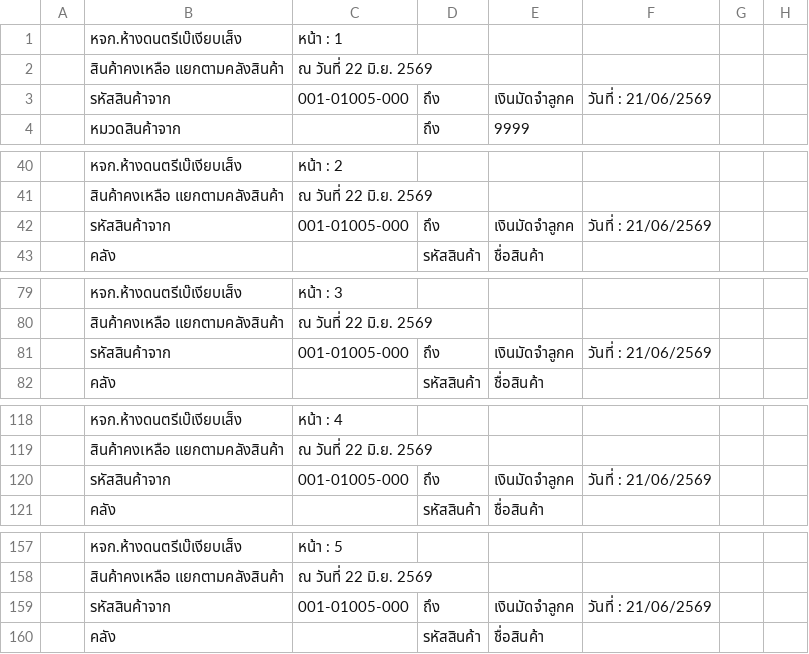
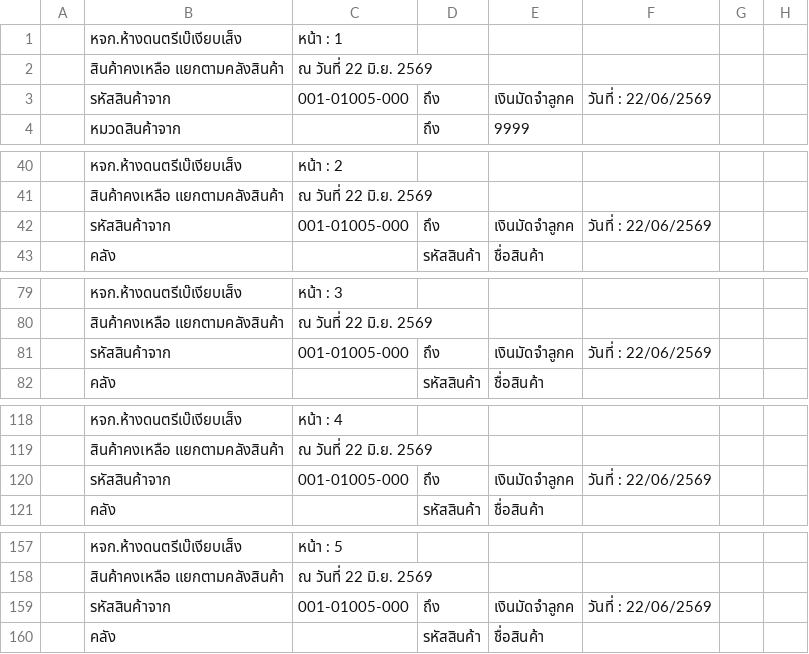
Before and after one commit to paphavinmusicconcept-prog/mscc-stock-data, a CSV file: data/stock_beh_hq.CSV, drawn as a sheet; only a part is shown, gaps mark what is left out; the diff covers the shown part only; the diff names each change by its address in the sheet, - before the commit and + after, or states it on an @@ line.

```diff
--- a/data/stock_beh_hq.CSV
+++ b/data/stock_beh_hq.CSV
-F3: วันที่ : 21/06/2569
+F3: วันที่ : 22/06/2569
-F42: วันที่ : 21/06/2569
+F42: วันที่ : 22/06/2569
-F81: วันที่ : 21/06/2569
+F81: วันที่ : 22/06/2569
-F120: วันที่ : 21/06/2569
+F120: วันที่ : 22/06/2569
-F159: วันที่ : 21/06/2569
+F159: วันที่ : 22/06/2569
```
Also changed, not shown: 88 edited cells elsewhere in this file, data/stock_beh_warehouse.CSV, data/stock_mscc.CSV, 2 other files.
